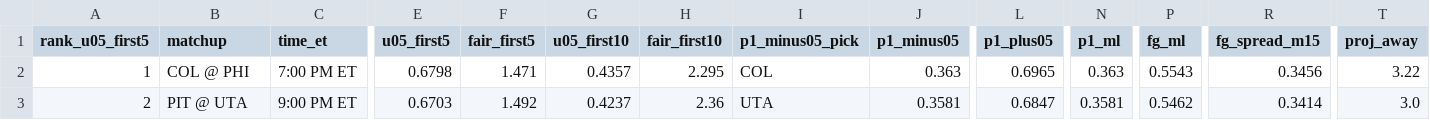
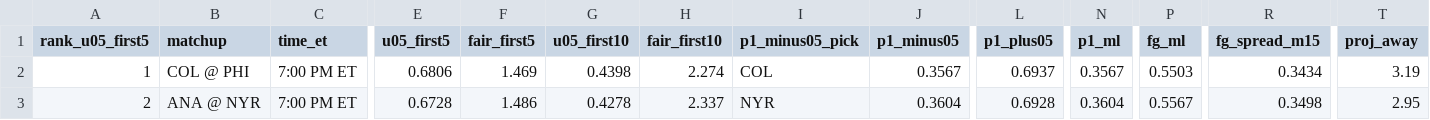
Before and after one commit to Moneyg604/nhl-early-goal, a CSV file: docs/days/2026-10-19.csv, drawn as a sheet; only a part is shown, gaps mark what is left out; the diff covers the shown part only; the diff names each change by its address in the sheet, - before the commit and + after, or states it on an @@ line.

```diff
--- a/docs/days/2026-10-19.csv
+++ b/docs/days/2026-10-19.csv
-E2 (u05_first5): 0.6798
+E2 (u05_first5): 0.6806
-F2 (fair_first5): 1.471
+F2 (fair_first5): 1.469
-G2 (u05_first10): 0.4357
+G2 (u05_first10): 0.4398
-H2 (fair_first10): 2.295
+H2 (fair_first10): 2.274
-J2 (p1_minus05): 0.363
+J2 (p1_minus05): 0.3567
-L2 (p1_plus05): 0.6965
+L2 (p1_plus05): 0.6937
-N2 (p1_ml): 0.363
+N2 (p1_ml): 0.3567
-P2 (fg_ml): 0.5543
+P2 (fg_ml): 0.5503
-R2 (fg_spread_m15): 0.3456
+R2 (fg_spread_m15): 0.3434
-T2 (proj_away): 3.22
+T2 (proj_away): 3.19
-B3 (matchup): PIT @ UTA
+B3 (matchup): ANA @ NYR
-C3 (time_et): 9:00 PM ET
+C3 (time_et): 7:00 PM ET
-E3 (u05_first5): 0.6703
+E3 (u05_first5): 0.6728
-F3 (fair_first5): 1.492
+F3 (fair_first5): 1.486
-G3 (u05_first10): 0.4237
+G3 (u05_first10): 0.4278
-H3 (fair_first10): 2.36
+H3 (fair_first10): 2.337
-I3 (p1_minus05_pick): UTA
+I3 (p1_minus05_pick): NYR
-J3 (p1_minus05): 0.3581
+J3 (p1_minus05): 0.3604
-L3 (p1_plus05): 0.6847
+L3 (p1_plus05): 0.6928
-N3 (p1_ml): 0.3581
+N3 (p1_ml): 0.3604
-P3 (fg_ml): 0.5462
+P3 (fg_ml): 0.5567
-R3 (fg_spread_m15): 0.3414
+R3 (fg_spread_m15): 0.3498
-T3 (proj_away): 3.0
+T3 (proj_away): 2.95
```
Also changed, not shown: 38 edited cells elsewhere in this file, docs/days/2026-10-18.csv, 30 other files.
